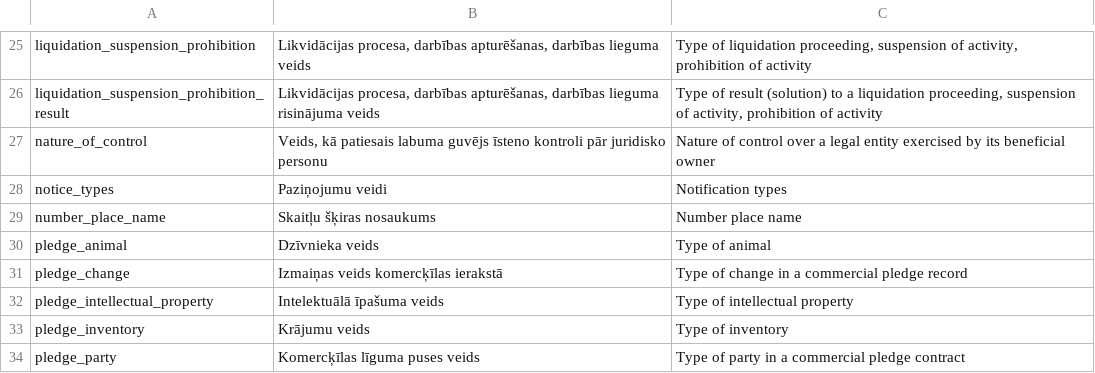
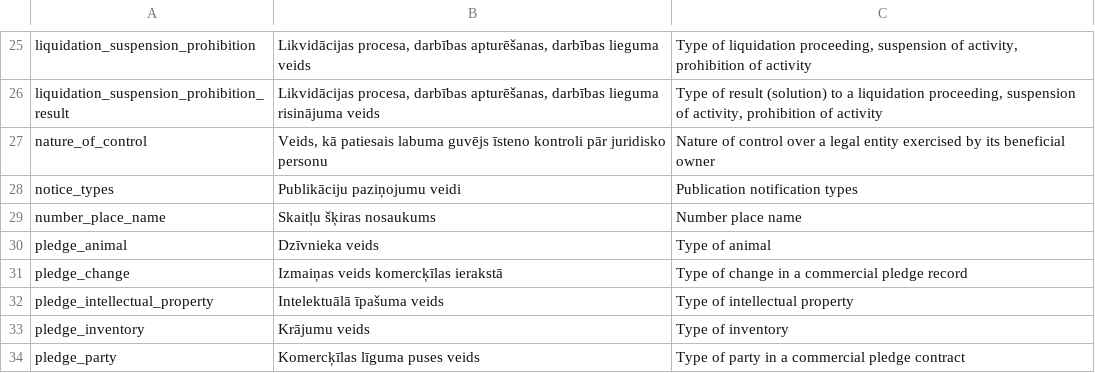
Before and after one commit to enterprise-register-lv/api-enumerations, a TSV file: enumeration_types.tsv, drawn as a sheet; only a part is shown, gaps mark what is left out.

Commit message:
Add files via upload

```diff
--- a/enumeration_types.tsv
+++ b/enumeration_types.tsv
@@ -27,3 +27,3 @@ liquidation_suspension_prohibition_result	Likvidācijas procesa, darbības aptur
 nature_of_control	Veids, kā patiesais labuma guvējs īsteno kontroli pār juridisko personu	Nature of control over a legal entity exercised by its beneficial owner
-notice_types	Paziņojumu veidi	Notification types
+notice_types	Publikāciju paziņojumu veidi	Publication notification types
 number_place_name	Skaitļu šķiras nosaukums	Number place name
```
